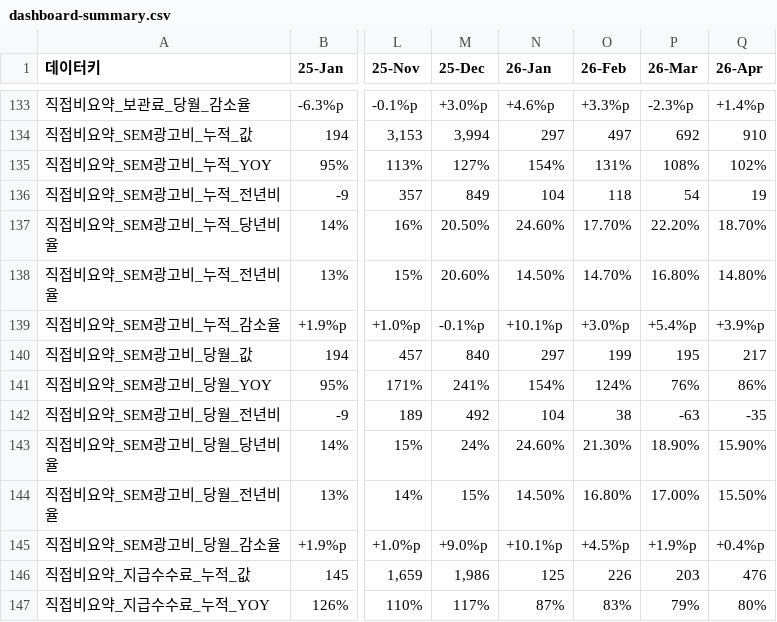
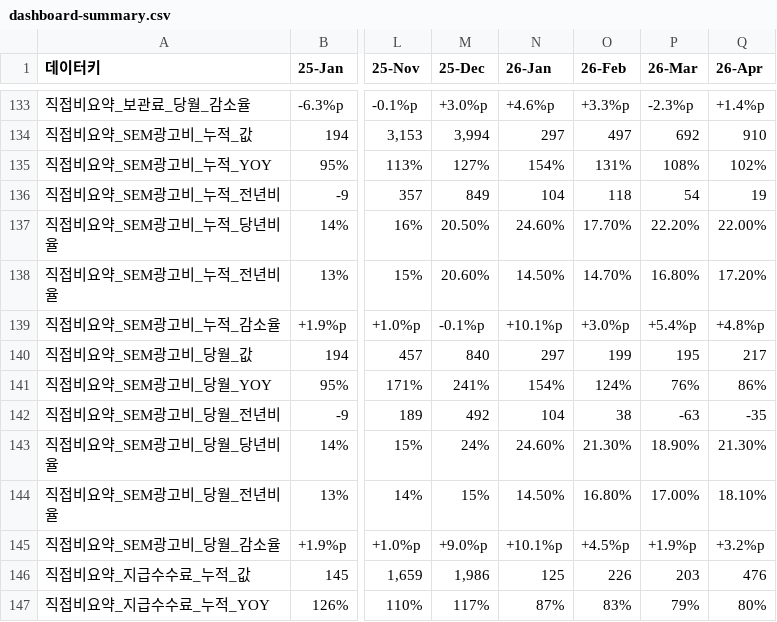
Before and after one commit to kyeongsoo88/New_stodashboard, a CSV file: frontend/public/data/dashboard-summary.csv, drawn as a sheet; only a part is shown, gaps mark what is left out; the diff names each change by its address in the sheet, - before the commit and + after, or states it on an @@ line.

```diff
--- a/frontend/public/data/dashboard-summary.csv
+++ b/frontend/public/data/dashboard-summary.csv
-Q137 (26-Apr): 18.70%
+Q137 (26-Apr): 22.00%
-Q138 (26-Apr): 14.80%
+Q138 (26-Apr): 17.20%
-Q139 (26-Apr): +3.9%p
+Q139 (26-Apr): +4.8%p
-Q143 (26-Apr): 15.90%
+Q143 (26-Apr): 21.30%
-Q144 (26-Apr): 15.50%
+Q144 (26-Apr): 18.10%
-Q145 (26-Apr): +0.4%p
+Q145 (26-Apr): +3.2%p
```
Also changed, not shown: frontend/public/data/sto-income-statement-2026-v3.csv.
